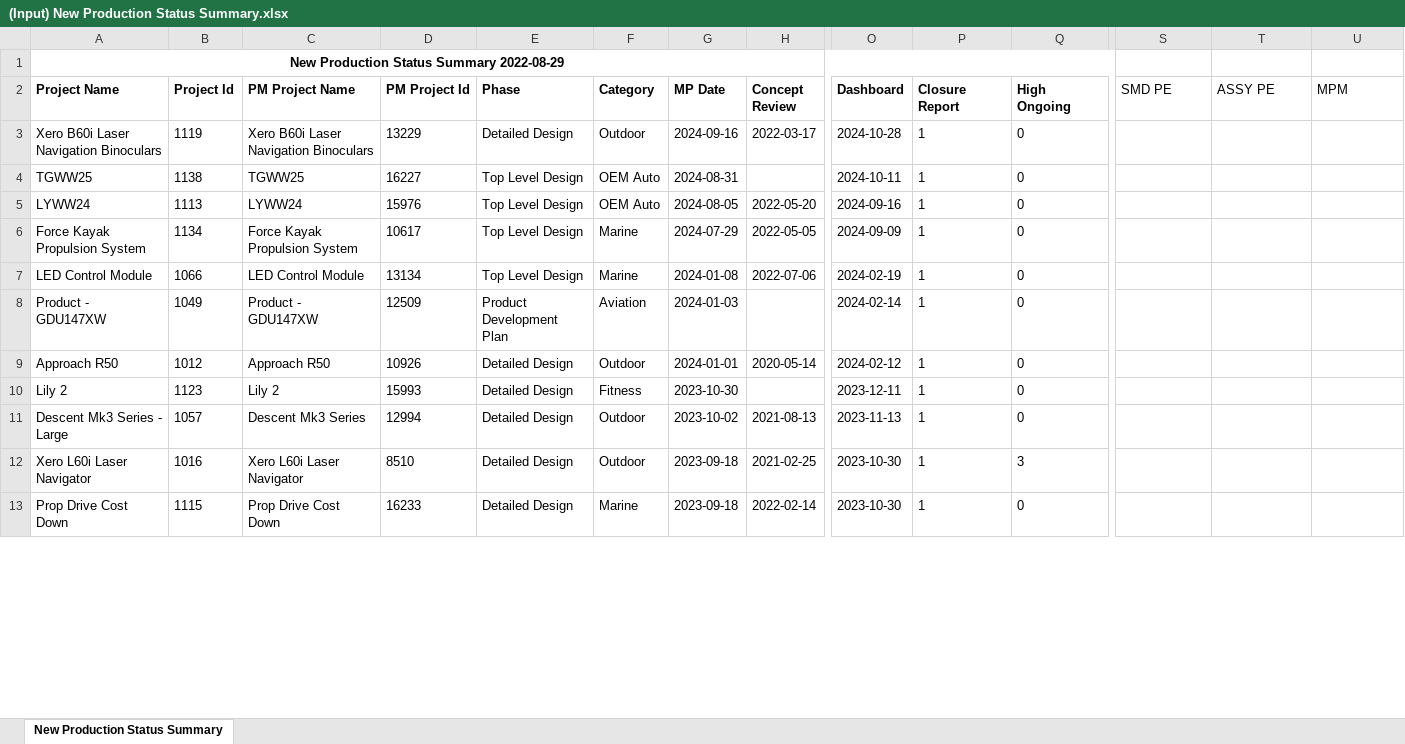
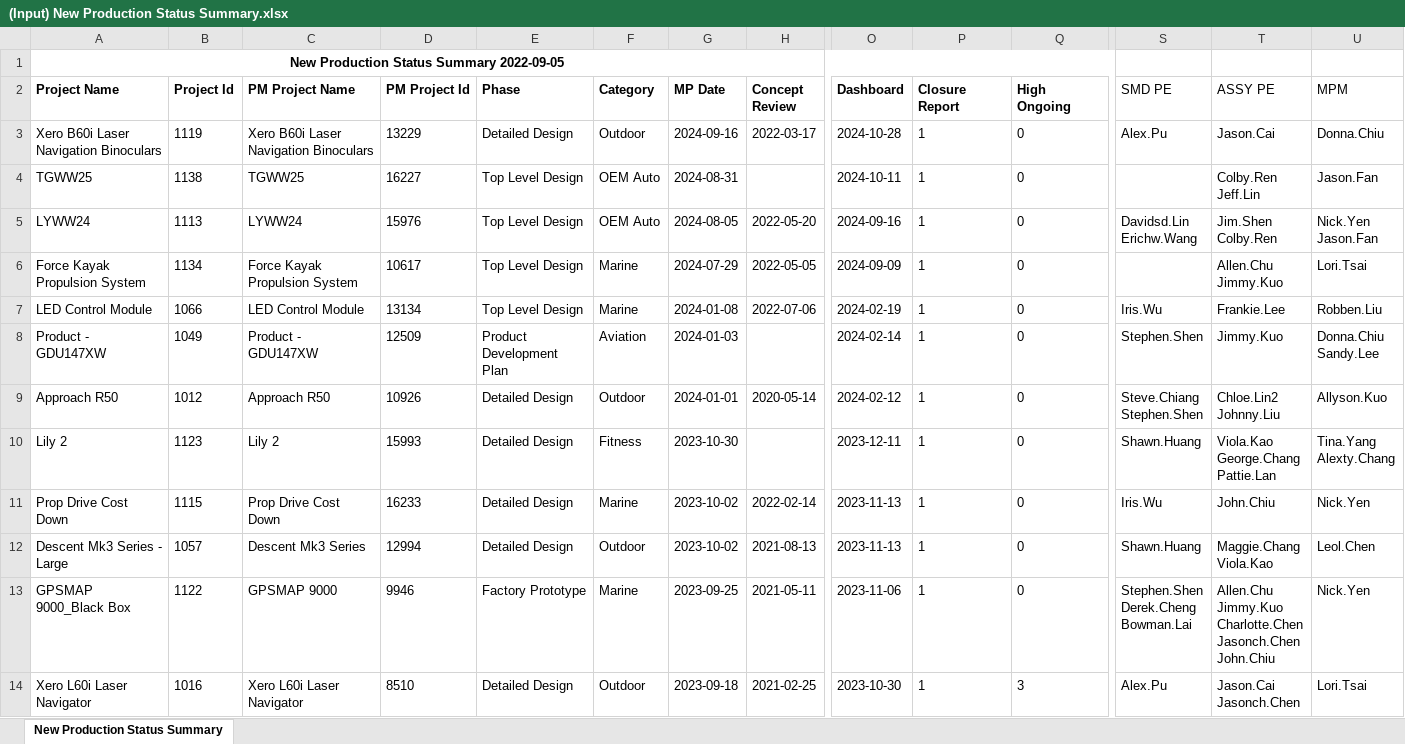
Before and after one commit to CPWRF/Projects, an Excel workbook: GMLA loading analysis/PMsystem_PRweb/(Input) New Production Status Summary.xlsx, sheet New Production Status Summary, drawn as a sheet; only a part is shown, gaps mark what is left out; values as stored, in another font and other column widths than the file's, no borders; removed rows and columns are numbered as before the commit, all else as after; rows hold the shown columns only; ↵ is a line break in a cell; the diff covers the shown part only; the diff names each change by its address in the sheet, - before the commit and + after, or states it on an @@ line.

```diff
--- a/GMLA loading analysis/PMsystem_PRweb/(Input) New Production Status Summary.xlsx (sheet New Production Status Summary)
+++ b/GMLA loading analysis/PMsystem_PRweb/(Input) New Production Status Summary.xlsx (sheet New Production Status Summary)
-A1 (Project Name): New Production Status Summary 2022-08-29
+A1 (Project Name): New Production Status Summary 2022-09-05
-S3 (SMD PE): (empty)
+S3 (SMD PE): Alex.Pu
-T3 (ASSY PE): (empty)
+T3 (ASSY PE): Jason.Cai
-U3 (MPM): (empty)
+U3 (MPM): Donna.Chiu
-T4 (ASSY PE): (empty)
+T4 (ASSY PE): Colby.Ren ↵ Jeff.Lin
-U4 (MPM): (empty)
+U4 (MPM): Jason.Fan
-S5 (SMD PE): (empty)
+S5 (SMD PE): Davidsd.Lin ↵ Erichw.Wang
-T5 (ASSY PE): (empty)
+T5 (ASSY PE): Jim.Shen ↵ Colby.Ren
-U5 (MPM): (empty)
+U5 (MPM): Nick.Yen ↵ Jason.Fan
-T6 (ASSY PE): (empty)
+T6 (ASSY PE): Allen.Chu ↵ Jimmy.Kuo
-U6 (MPM): (empty)
+U6 (MPM): Lori.Tsai
-S7 (SMD PE): (empty)
+S7 (SMD PE): Iris.Wu
-T7 (ASSY PE): (empty)
+T7 (ASSY PE): Frankie.Lee
-U7 (MPM): (empty)
+U7 (MPM): Robben.Liu
-S8 (SMD PE): (empty)
+S8 (SMD PE): Stephen.Shen
-T8 (ASSY PE): (empty)
+T8 (ASSY PE): Jimmy.Kuo
-U8 (MPM): (empty)
+U8 (MPM): Donna.Chiu ↵ Sandy.Lee
-S9 (SMD PE): (empty)
+S9 (SMD PE): Steve.Chiang ↵ Stephen.Shen
-T9 (ASSY PE): (empty)
+T9 (ASSY PE): Chloe.Lin2 ↵ Johnny.Liu
-U9 (MPM): (empty)
+U9 (MPM): Allyson.Kuo
-S10 (SMD PE): (empty)
+S10 (SMD PE): Shawn.Huang
-T10 (ASSY PE): (empty)
+T10 (ASSY PE): Viola.Kao ↵ George.Chang ↵ Pattie.Lan
-U10 (MPM): (empty)
+U10 (MPM): Tina.Yang ↵ Alexty.Chang
+row 11: Prop Drive Cost Down | 1115 | Prop Drive Cost Down | 16233 | Detailed Design | Marine | 2023-10-02 | 2022-02-14 | 2023-11-13 | 1 | 0 | Iris.Wu | John.Chiu | Nick.Yen
-S12 (SMD PE): (empty)
+S12 (SMD PE): Shawn.Huang
-T12 (ASSY PE): (empty)
+T12 (ASSY PE): Maggie.Chang ↵ Viola.Kao
-U12 (MPM): (empty)
+U12 (MPM): Leol.Chen
+row 13: GPSMAP 9000_Black Box | 1122 | GPSMAP 9000 | 9946 | Factory Prototype | Marine | 2023-09-25 | 2021-05-11 | 2023-11-06 | 1 | 0 | Stephen.Shen ↵ Derek.Cheng ↵ Bowman.Lai | Allen.Chu ↵ Jimmy.Kuo ↵ Charlotte.Chen ↵ Jasonch.Chen ↵ John.Chiu | Nick.Yen
-S14 (SMD PE): (empty)
+S14 (SMD PE): Alex.Pu
-T14 (ASSY PE): (empty)
+T14 (ASSY PE): Jason.Cai ↵ Jasonch.Chen
-U14 (MPM): (empty)
+U14 (MPM): Lori.Tsai
-row 13: Prop Drive Cost Down | 1115 | Prop Drive Cost Down | 16233 | Detailed Design | Marine | 2023-09-18 | 2022-02-14 | 2023-10-30 | 1 | 0
```
Also changed, not shown: 5 added rows, 6 removed rows and 346 edited cells elsewhere in this sheet, GMLA loading analysis/PMsystem_PRweb/(Output) Data.xlsx, 3 other files.
